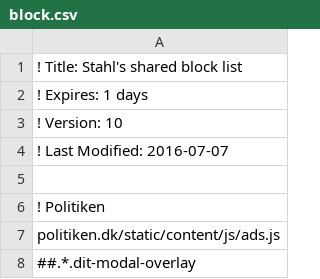
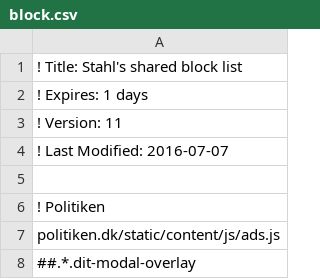
Before and after one commit to emilstahl/blocklist, a CSV file: block.csv, drawn as a sheet; only a part is shown.

Commit message:
Version

```diff
--- a/block.csv
+++ b/block.csv
@@ -2,3 +2,3 @@
 ! Expires: 1 days
-! Version: 10
+! Version: 11
 ! Last Modified: 2016-07-07
```
